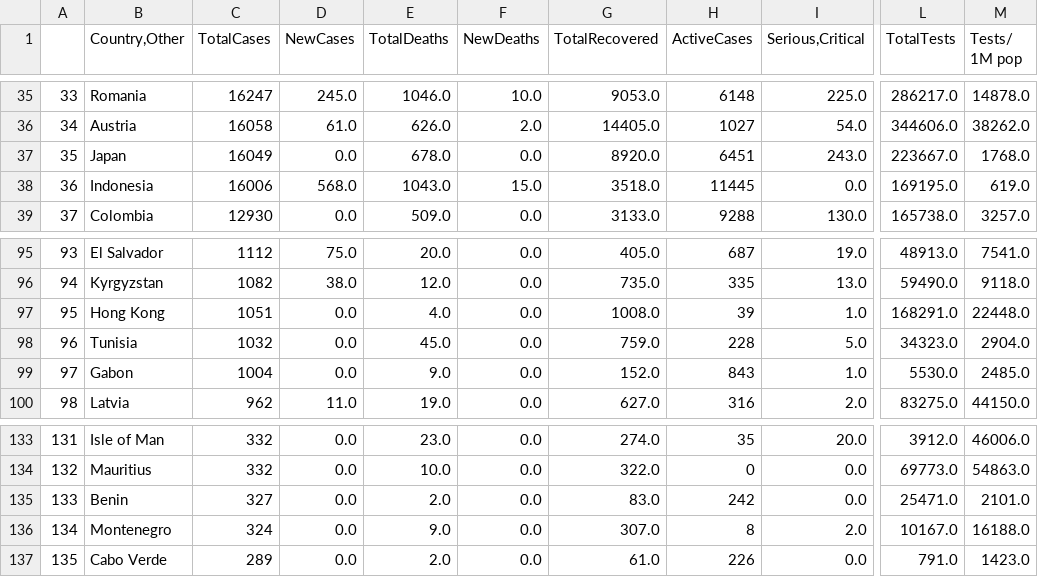
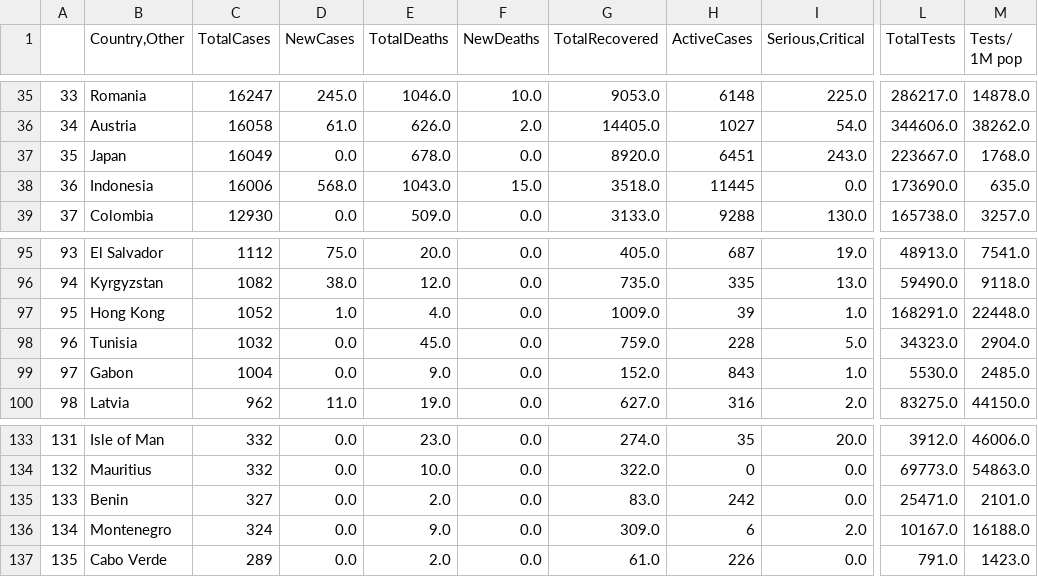
Before and after one commit to kevorkkeheian/DataScience, a CSV file: datasets/worldmeter_now.csv, drawn as a sheet; only a part is shown, gaps mark what is left out; the diff covers the shown part only; the diff names each change by its address in the sheet, - before the commit and + after, or states it on an @@ line.

```diff
--- a/datasets/worldmeter_now.csv
+++ b/datasets/worldmeter_now.csv
-L38 (TotalTests): 169195.0
+L38 (TotalTests): 173690.0
-M38 (Tests/ 1M pop): 619.0
+M38 (Tests/ 1M pop): 635.0
-C97 (TotalCases): 1051
+C97 (TotalCases): 1052
-D97 (NewCases): 0.0
+D97 (NewCases): 1.0
-G97 (TotalRecovered): 1008.0
+G97 (TotalRecovered): 1009.0
-G136 (TotalRecovered): 307.0
+G136 (TotalRecovered): 309.0
-H136 (ActiveCases): 8
+H136 (ActiveCases): 6
```
Also changed, not shown: 3 added rows, 3 removed rows and 65 edited cells elsewhere in this file.
